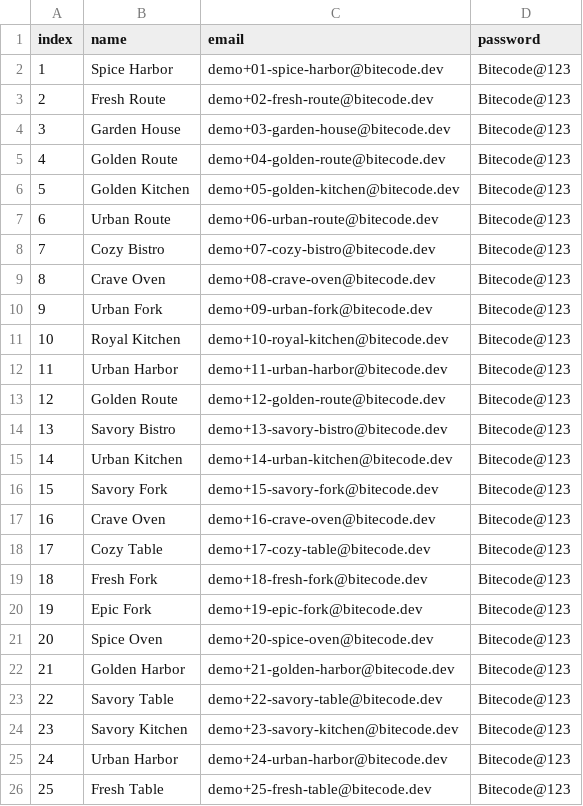
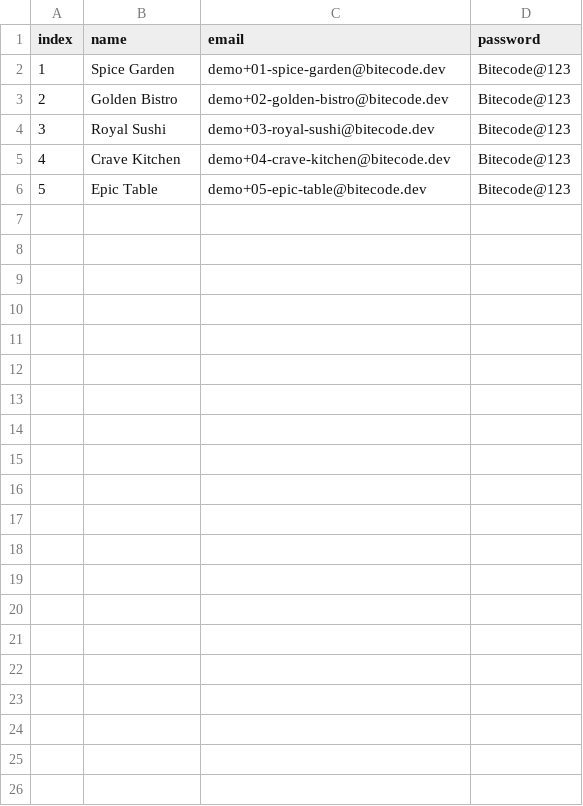
Before and after one commit to SPMSHV/CSC510-S2-G6-P3, a CSV file: food-delivery/seed/seeded_restaurant_credentials.csv, drawn as a sheet; removed rows and columns are numbered as before the commit, all else as after; the diff names each change by its address in the sheet, - before the commit and + after, or states it on an @@ line.

```diff
--- a/food-delivery/seed/seeded_restaurant_credentials.csv
+++ b/food-delivery/seed/seeded_restaurant_credentials.csv
-B2 (name): Spice Harbor
+B2 (name): Spice Garden
-C2 (email): demo+01-spice-harbor@bitecode.dev
+C2 (email): demo+01-spice-garden@bitecode.dev
-row 3: 2 | Fresh Route | demo+02-fresh-route@bitecode.dev | Bitecode@123
-row 4: 3 | Garden House | demo+03-garden-house@bitecode.dev | Bitecode@123
@@ column A (index) renumbered from row 3 down @@
-B3 (name): Golden Route
+B3 (name): Golden Bistro
-C3 (email): demo+04-golden-route@bitecode.dev
+C3 (email): demo+02-golden-bistro@bitecode.dev
-row 6: 5 | Golden Kitchen | demo+05-golden-kitchen@bitecode.dev | Bitecode@123
-row 7: 6 | Urban Route | demo+06-urban-route@bitecode.dev | Bitecode@123
-row 8: 7 | Cozy Bistro | demo+07-cozy-bistro@bitecode.dev | Bitecode@123
-row 9: 8 | Crave Oven | demo+08-crave-oven@bitecode.dev | Bitecode@123
-row 10: 9 | Urban Fork | demo+09-urban-fork@bitecode.dev | Bitecode@123
-B4 (name): Royal Kitchen
+B4 (name): Royal Sushi
-C4 (email): demo+10-royal-kitchen@bitecode.dev
+C4 (email): demo+03-royal-sushi@bitecode.dev
-row 12: 11 | Urban Harbor | demo+11-urban-harbor@bitecode.dev | Bitecode@123
-row 13: 12 | Golden Route | demo+12-golden-route@bitecode.dev | Bitecode@123
-row 14: 13 | Savory Bistro | demo+13-savory-bistro@bitecode.dev | Bitecode@123
-row 15: 14 | Urban Kitchen | demo+14-urban-kitchen@bitecode.dev | Bitecode@123
-row 16: 15 | Savory Fork | demo+15-savory-fork@bitecode.dev | Bitecode@123
-row 17: 16 | Crave Oven | demo+16-crave-oven@bitecode.dev | Bitecode@123
-row 18: 17 | Cozy Table | demo+17-cozy-table@bitecode.dev | Bitecode@123
-row 19: 18 | Fresh Fork | demo+18-fresh-fork@bitecode.dev | Bitecode@123
-row 20: 19 | Epic Fork | demo+19-epic-fork@bitecode.dev | Bitecode@123
-row 21: 20 | Spice Oven | demo+20-spice-oven@bitecode.dev | Bitecode@123
-row 22: 21 | Golden Harbor | demo+21-golden-harbor@bitecode.dev | Bitecode@123
-row 23: 22 | Savory Table | demo+22-savory-table@bitecode.dev | Bitecode@123
-B5 (name): Savory Kitchen
+B5 (name): Crave Kitchen
-C5 (email): demo+23-savory-kitchen@bitecode.dev
+C5 (email): demo+04-crave-kitchen@bitecode.dev
-row 25: 24 | Urban Harbor | demo+24-urban-harbor@bitecode.dev | Bitecode@123
-B6 (name): Fresh Table
+B6 (name): Epic Table
-C6 (email): demo+25-fresh-table@bitecode.dev
+C6 (email): demo+05-epic-table@bitecode.dev
```
Also changed, not shown: 2 other files.
